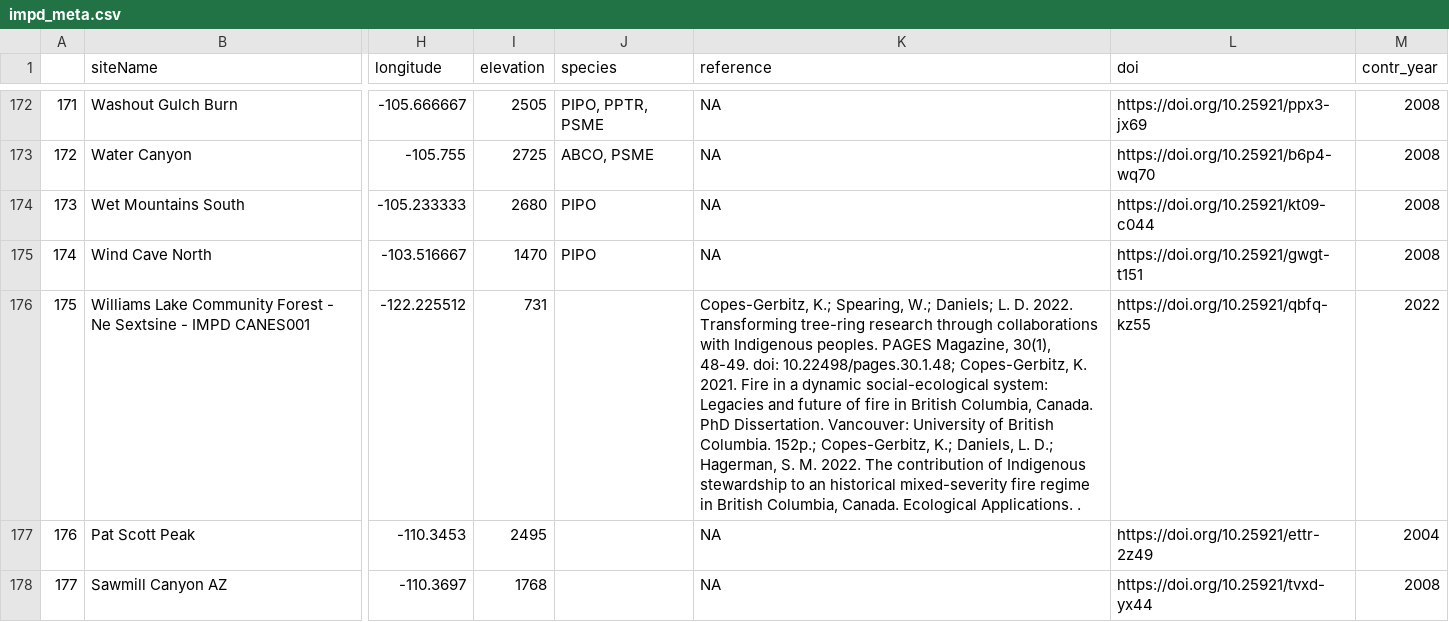
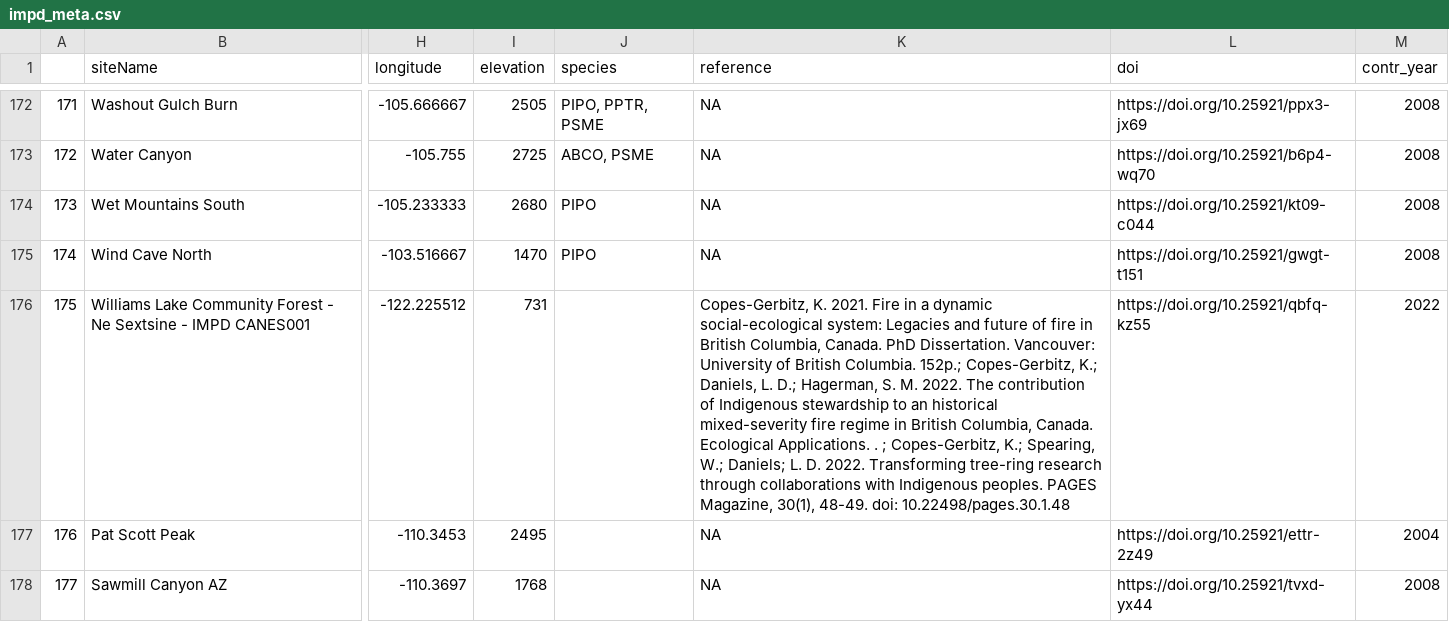
Before and after one commit to chguiterman/scrape-IMPD, a CSV file: data/impd_meta.csv, drawn as a sheet; only a part is shown, gaps mark what is left out; the diff covers the shown part only; the diff names each change by its address in the sheet, - before the commit and + after, or states it on an @@ line.

```diff
--- a/data/impd_meta.csv
+++ b/data/impd_meta.csv
-K176 (reference): Copes-Gerbitz, K.; Spearing, W.; Daniels; L. D. 2022. Transforming tree-ring research through collaborations with Indigenous peoples. PAGES Magazine, 30(1), 48-49. doi: 10.22498/pages.30.1.48; Copes-Gerbitz, K. 2021. Fire in a dynamic social-ecological system: Legacies and future of fire in British Columbia, Canada. PhD Dissertation. Vancouver: University of British Columbia. 152p.; Copes-Gerbitz, K.; Daniels, L. D.; Hagerman, S. M. 2022. The contribution of Indigenous stewardship to an historical mixed-severity fire regime in British Columbia, Canada. Ecological Applications. .
+K176 (reference): Copes-Gerbitz, K. 2021. Fire in a dynamic social-ecological system: Legacies and future of fire in British Columbia, Canada. PhD Dissertation. Vancouver: University of British Columbia. 152p.; Copes-Gerbitz, K.; Daniels, L. D.; Hagerman, S. M. 2022. The contribution of Indigenous stewardship to an historical mixed-severity fire regime in British Columbia, Canada. Ecological Applications. . ; Copes-Gerbitz, K.; Spearing, W.; Daniels; L. D. 2022. Transforming tree-ring research through collaborations with Indigenous peoples. PAGES Magazine, 30(1), 48-49. doi: 10.22498/pages.30.1.48
```
Also changed, not shown: 5 edited cells elsewhere in this file.
